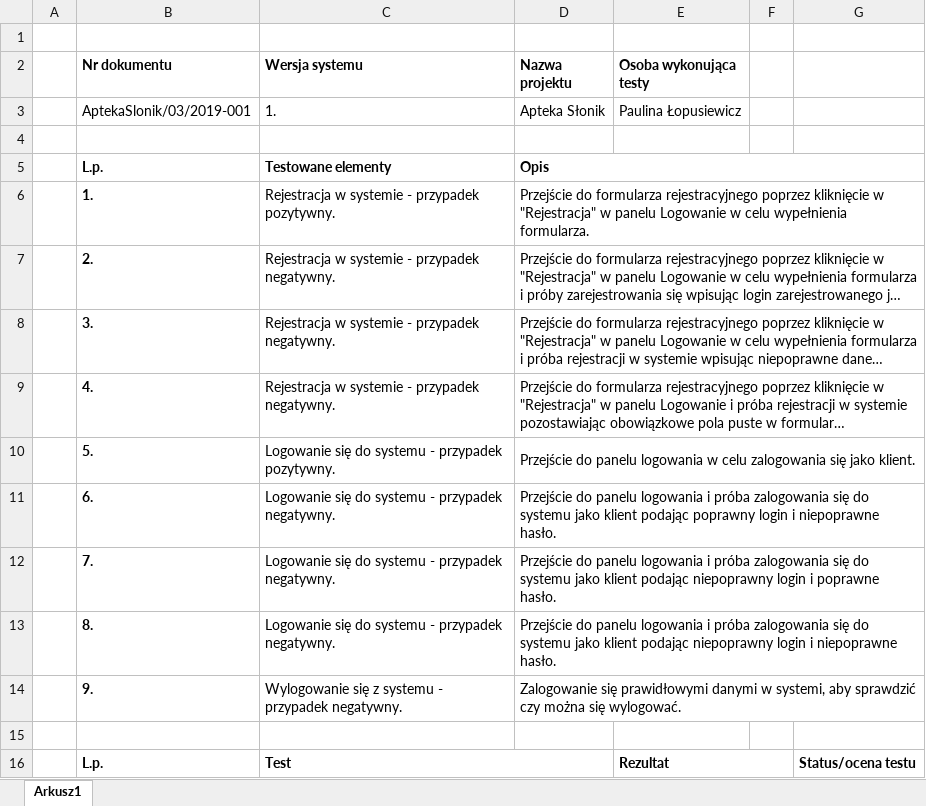
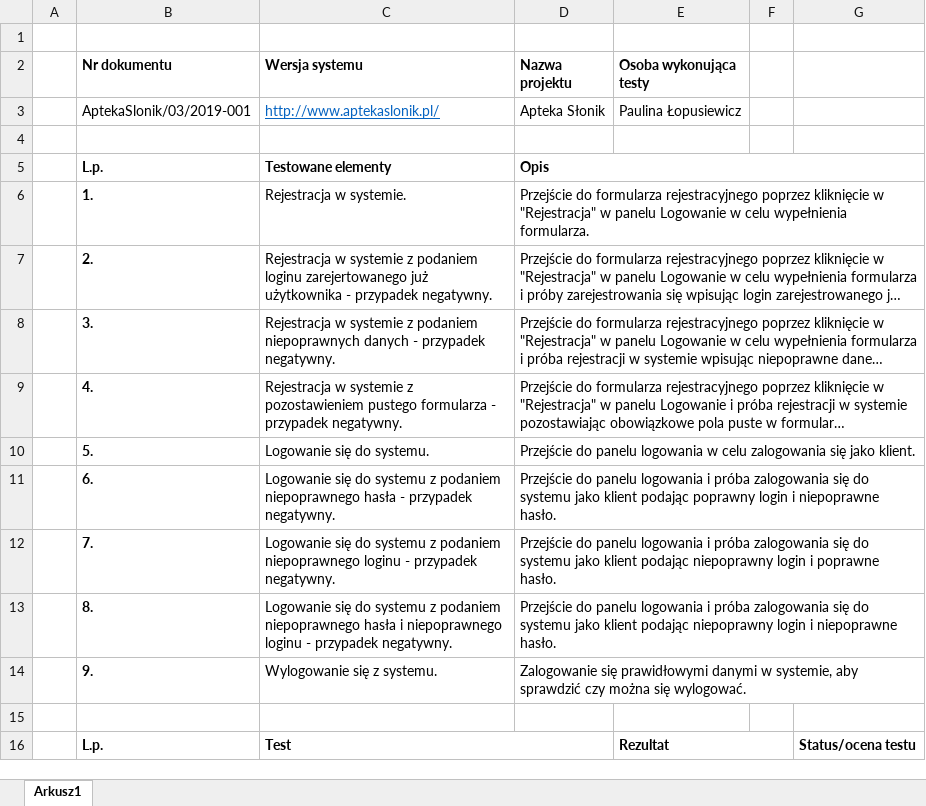
Before and after one commit to plopusiewicz/portfolio, an Excel workbook: Scenariusze testowe/Scenariusz testowy AptekaSlonik 03 2019-001.xlsx, sheet Arkusz1, drawn as a sheet; only a part is shown; long unchanged cells end in …; values as stored, in another font and other column widths than the file's, no borders; the diff names each change by its address in the sheet, - before the commit and + after, or states it on an @@ line.

Commit message:
dodanie scenariusza testowego

```diff
--- a/Scenariusze testowe/Scenariusz testowy AptekaSlonik 03 2019-001.xlsx (sheet Arkusz1)
+++ b/Scenariusze testowe/Scenariusz testowy AptekaSlonik 03 2019-001.xlsx (sheet Arkusz1)
-C3 (Wersja systemu): 1.
+C3 (Wersja systemu): http://www.aptekaslonik.pl/
@@ C3 underline: off → on, text colour: black → #0563C1 @@
-C6 (Wersja systemu): Rejestracja w systemie - przypadek pozytywny.
+C6 (Wersja systemu): Rejestracja w systemie.
-C7 (Wersja systemu): …w systemie - przypadek…
+C7 (Wersja systemu): …w systemie z podaniem loginu zarejertowanego już użytkownika - przypadek…
-C8 (Wersja systemu): …w systemie - przypadek…
+C8 (Wersja systemu): …w systemie z podaniem niepoprawnych danych - przypadek…
-C9 (Wersja systemu): …w systemie - przypadek…
+C9 (Wersja systemu): …w systemie z pozostawieniem pustego formularza - przypadek…
-C10 (Wersja systemu): Logowanie się do systemu - przypadek pozytywny.
+C10 (Wersja systemu): Logowanie się do systemu.
-C11 (Wersja systemu): …do systemu - przypadek…
+C11 (Wersja systemu): …do systemu z podaniem niepoprawnego hasła - przypadek…
-C12 (Wersja systemu): …do systemu - przypadek…
+C12 (Wersja systemu): …do systemu z podaniem niepoprawnego loginu - przypadek…
-C13 (Wersja systemu): …do systemu - przypadek…
+C13 (Wersja systemu): …do systemu z podaniem niepoprawnego hasła i niepoprawnego loginu - przypadek…
-C14 (Wersja systemu): Wylogowanie się z systemu - przypadek negatywny.
+C14 (Wersja systemu): Wylogowanie się z systemu.
-D14 (Nazwa projektu): …danymi w systemi, aby sprawdzić…
+D14 (Nazwa projektu): …danymi w systemie, aby sprawdzić…
```
Also changed, not shown: Scenariusze testowe/Scenariusz testowy AptekaSlonik 03 2019-002.xlsx, 5 other files.
